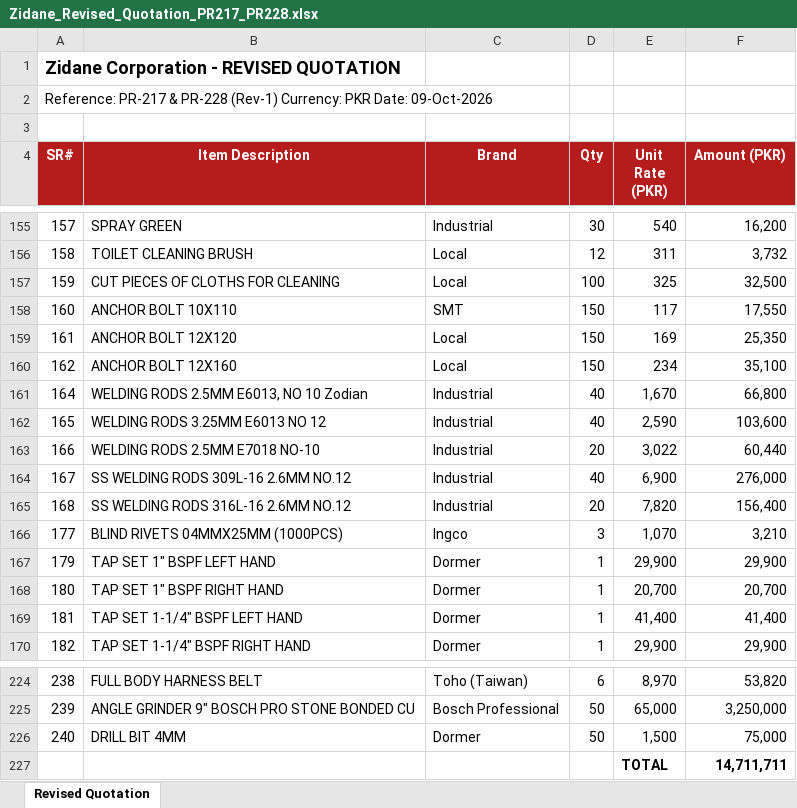
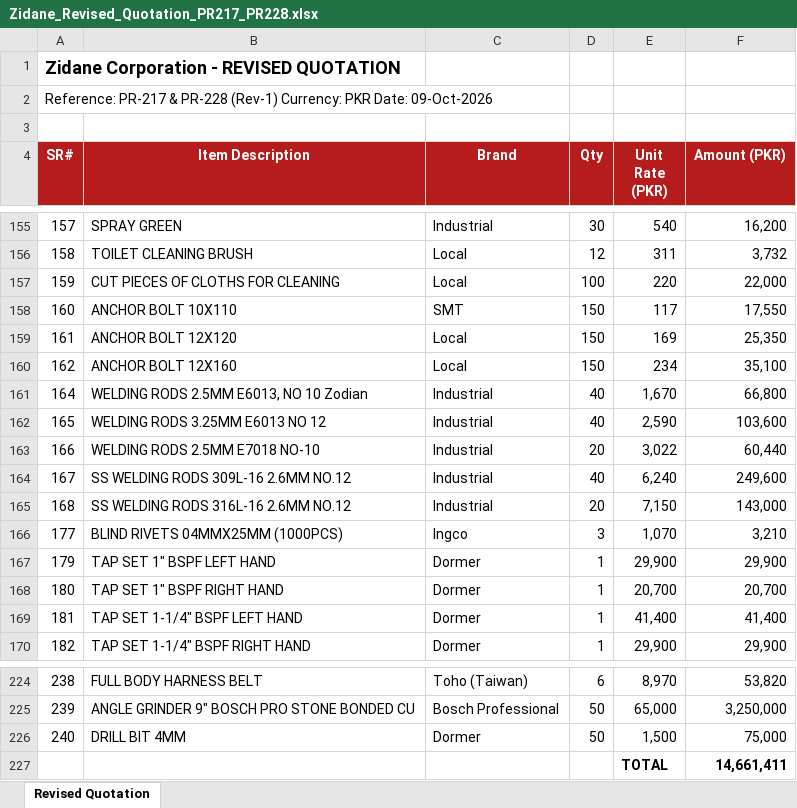
Before and after one commit to zidanefinance-bot/hassan, an Excel workbook: quotes/PR-217-228/Zidane_Revised_Quotation_PR217_PR228.xlsx, sheet Revised Quotation, drawn as a sheet; only a part is shown, gaps mark what is left out; values as stored, in another font and other column widths than the file's, no borders; the diff names each change by its address in the sheet, - before the commit and + after, or states it on an @@ line.

```diff
--- a/quotes/PR-217-228/Zidane_Revised_Quotation_PR217_PR228.xlsx (sheet Revised Quotation)
+++ b/quotes/PR-217-228/Zidane_Revised_Quotation_PR217_PR228.xlsx (sheet Revised Quotation)
-E157 (Unit Rate (PKR)): 325
+E157 (Unit Rate (PKR)): 220
-F157 (Amount (PKR)): 32,500
+F157 (Amount (PKR)): 22,000
-E164 (Unit Rate (PKR)): 6,900
+E164 (Unit Rate (PKR)): 6,240
-F164 (Amount (PKR)): 276,000
+F164 (Amount (PKR)): 249,600
-E165 (Unit Rate (PKR)): 7,820
+E165 (Unit Rate (PKR)): 7,150
-F165 (Amount (PKR)): 156,400
+F165 (Amount (PKR)): 143,000
-F227 (Amount (PKR)): 14,711,711
+F227 (Amount (PKR)): 14,661,411
```
Also changed, not shown: quotes/PR-217-228/Quote_PR217_PR228_Rate_Check.xlsx, quotes/PR-217-228/RFQ_PR217_PR228.xlsx, 5 other files.
